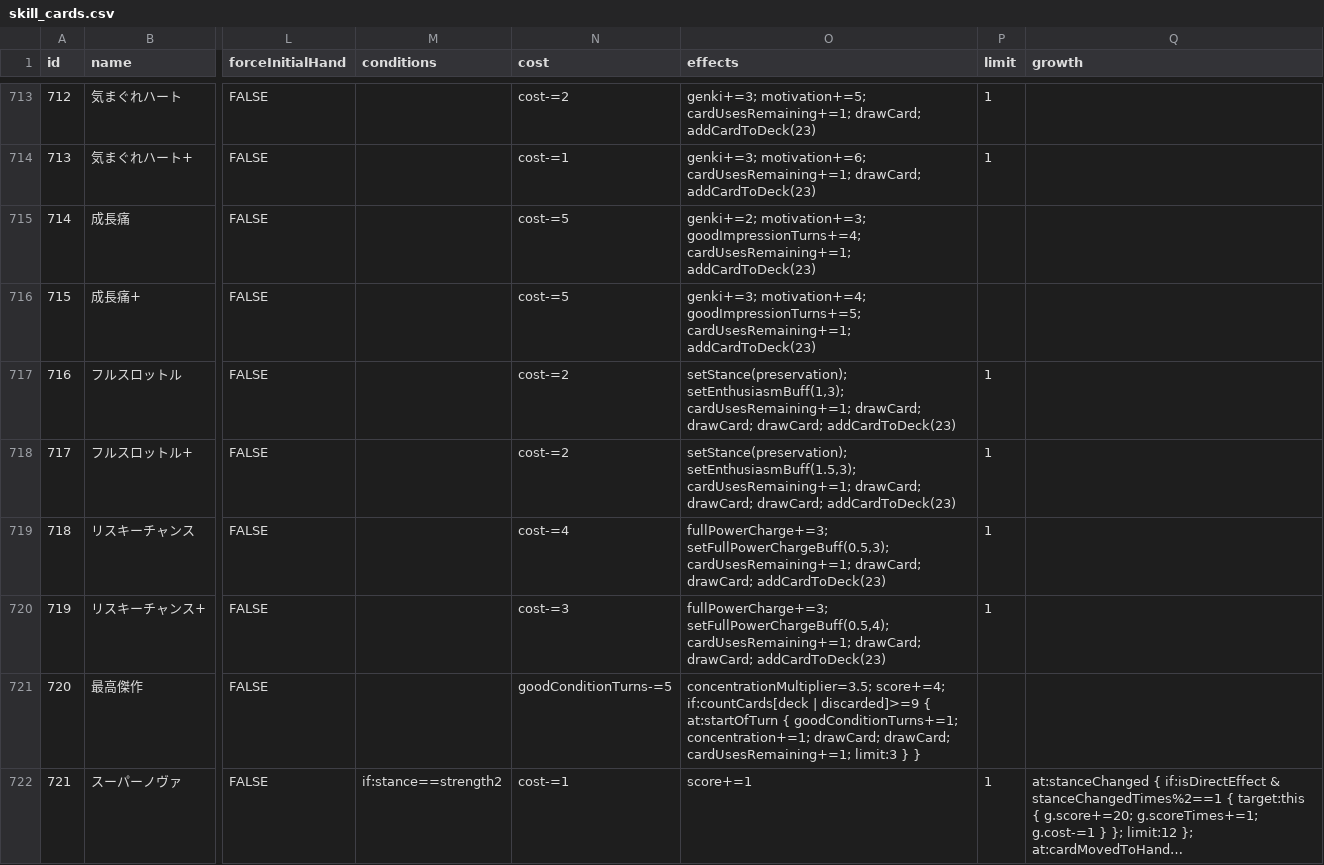
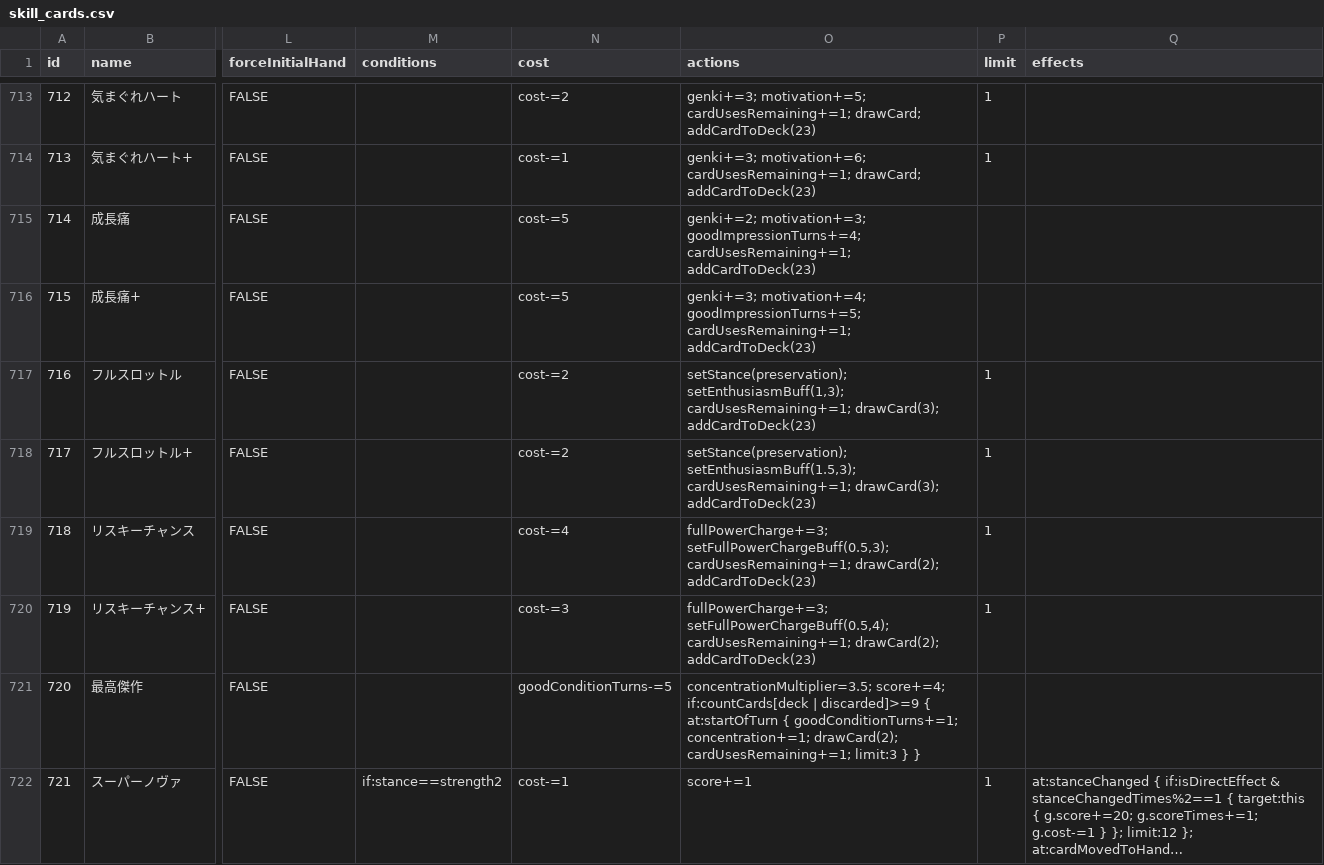
Before and after one commit to surisuririsu/gakumas-tools, a CSV file: packages/gakumas-data-structured/csv/skill_cards.csv, drawn as a sheet; only a part is shown, gaps mark what is left out; long unchanged cells end in …; the diff covers the shown part only; the diff names each change by its address in the sheet, - before the commit and + after, or states it on an @@ line.

Commit message:
Rename entity effect/action columns, drawCard accepts num, removed redundant isNotStrength

```diff
--- a/packages/gakumas-data-structured/csv/skill_cards.csv
+++ b/packages/gakumas-data-structured/csv/skill_cards.csv
-O1: effects
+O1: actions
-Q1: growth
+Q1: effects
-O717 (actions): …setEnthusiasmBuff(1,3); cardUsesRemaining+=1; drawCard; drawCard; drawCard; addCardToDeck(23)
+O717 (actions): …setEnthusiasmBuff(1,3); cardUsesRemaining+=1; drawCard(3); addCardToDeck(23)
-O718 (actions): …setEnthusiasmBuff(1.5,3); cardUsesRemaining+=1; drawCard; drawCard; drawCard; addCardToDeck(23)
+O718 (actions): …setEnthusiasmBuff(1.5,3); cardUsesRemaining+=1; drawCard(3); addCardToDeck(23)
-O719 (actions): …setFullPowerChargeBuff(0.5,3); cardUsesRemaining+=1; drawCard; drawCard; addCardToDeck(23)
+O719 (actions): …setFullPowerChargeBuff(0.5,3); cardUsesRemaining+=1; drawCard(2); addCardToDeck(23)
-O720 (actions): …setFullPowerChargeBuff(0.5,4); cardUsesRemaining+=1; drawCard; drawCard; addCardToDeck(23)
+O720 (actions): …setFullPowerChargeBuff(0.5,4); cardUsesRemaining+=1; drawCard(2); addCardToDeck(23)
-O721 (actions): …goodConditionTurns+=1; concentration+=1; drawCard; drawCard; cardUsesRemaining+=1; limit:3…
+O721 (actions): …goodConditionTurns+=1; concentration+=1; drawCard(2); cardUsesRemaining+=1; limit:3…
```
Also changed, not shown: 28 edited cells elsewhere in this file, packages/gakumas-data-structured/csv/customizations.csv, packages/gakumas-data-structured/csv/p_drinks.csv, 13 other files.
